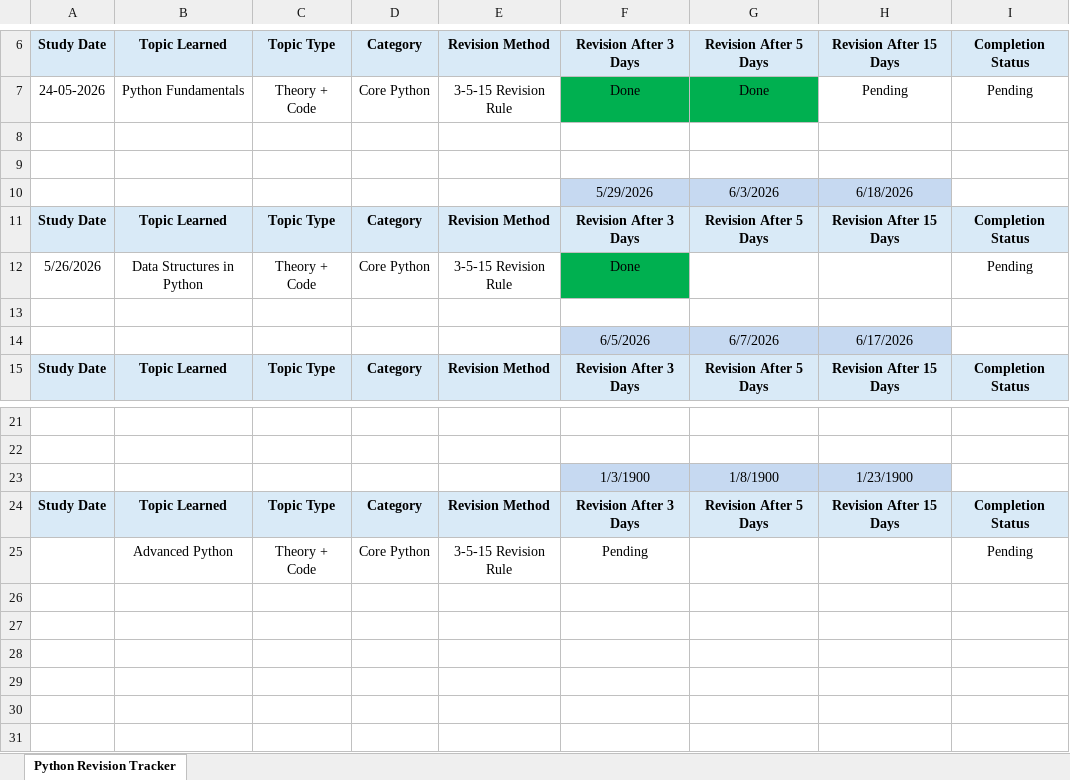
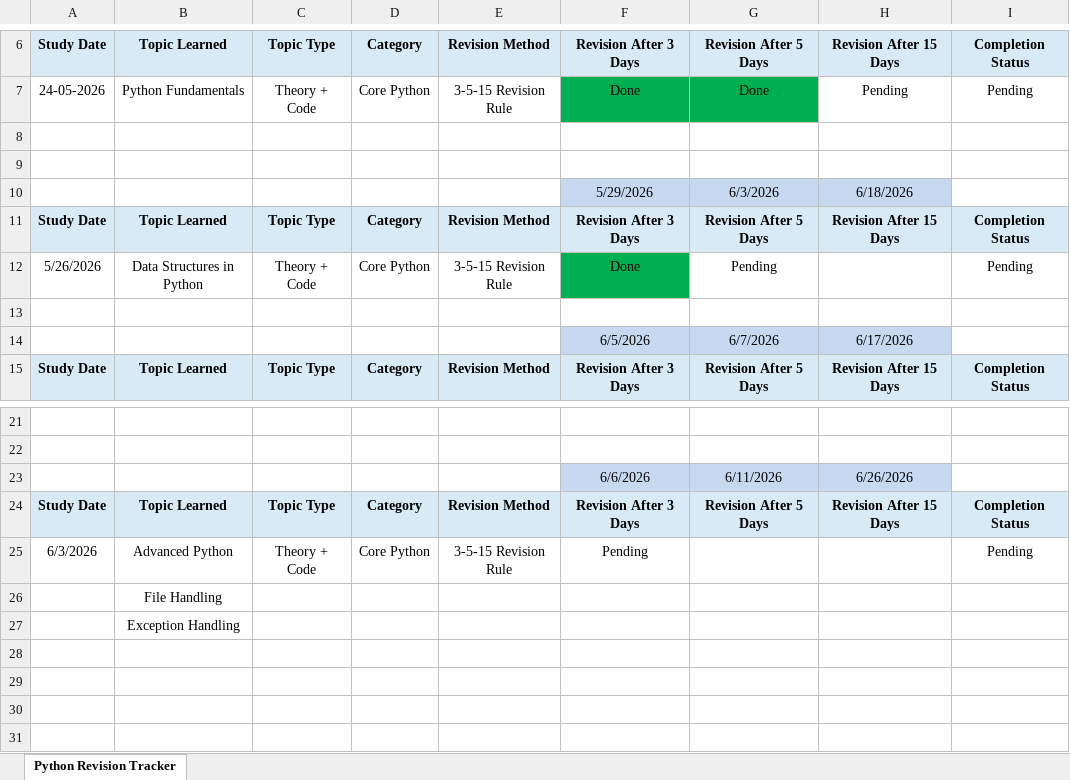
Before and after one commit to balkrushnanaik/Python-Programming, an Excel workbook: Python_Revision_Tracker.xlsx, sheet Python Revision Tracker, drawn as a sheet; only a part is shown, gaps mark what is left out; values as stored, in another font and other column widths than the file's, no borders; removed rows and columns are numbered as before the commit, all else as after; the diff names each change by its address in the sheet, - before the commit and + after, or states it on an @@ line.

Commit message:
Checking

```diff
--- a/Python_Revision_Tracker.xlsx (sheet Python Revision Tracker)
+++ b/Python_Revision_Tracker.xlsx (sheet Python Revision Tracker)
-G12: (empty)
+G12: Pending
-row 23:  |  |  |  |  | 1/3/1900 | 1/8/1900 | 1/23/1900
+row 23:  |  |  |  |  | 6/6/2026 | 6/11/2026 | 6/26/2026
-A25: (empty)
+A25: 6/3/2026
-B26: (empty)
+B26: File Handling
-B27: (empty)
+B27: Exception Handling
```
